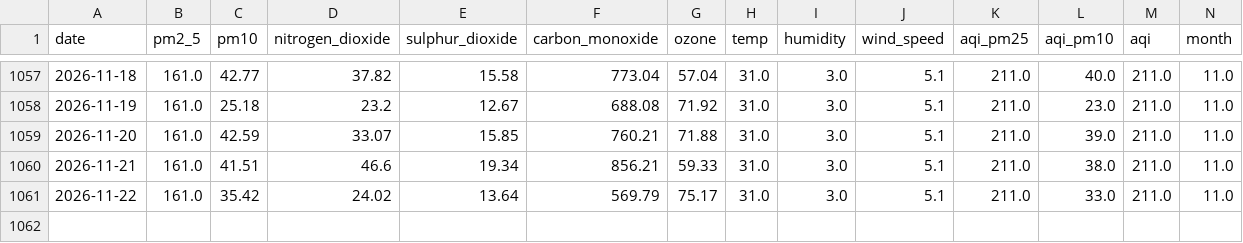
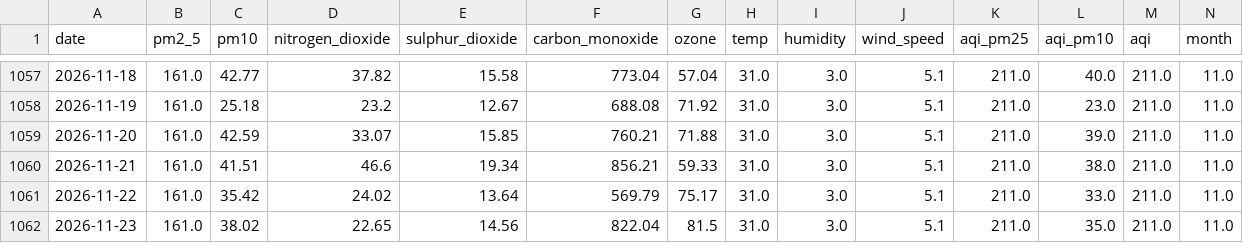
Before and after one commit to alisyedrafay/AQIPrediction_10Pearls_Cohort8, a CSV file: aqi_historical_data.csv, drawn as a sheet; only a part is shown, gaps mark what is left out; rows hold the shown columns only; the diff names each change by its address in the sheet, - before the commit and + after, or states it on an @@ line.

```diff
--- a/aqi_historical_data.csv
+++ b/aqi_historical_data.csv
+row 1062: 2026-11-23 | 161.0 | 38.02 | 22.65 | 14.56 | 822.04 | 81.5 | 31.0 | 3.0 | 5.1 | 211.0 | 35.0 | 211.0 | 11.0
```
